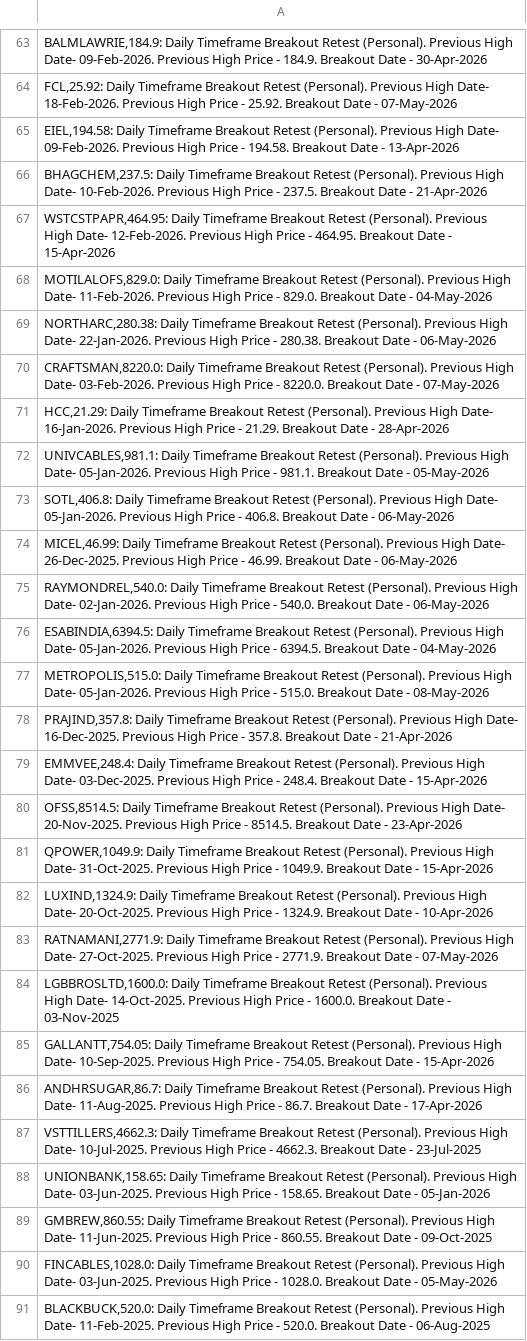
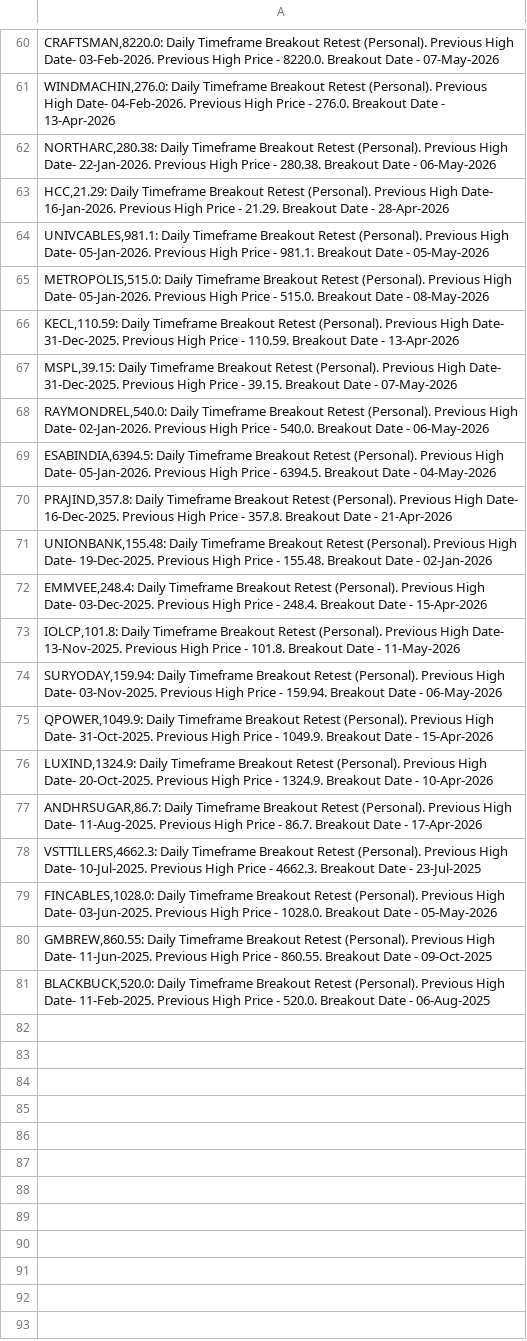
Before and after one commit to vibats/Daily_Notification_Data, a CSV file: Email_Notification_Data/Daily_Timeframe_Breakout_Retest_Personal.csv, drawn as a sheet; only a part is shown, gaps mark what is left out; removed rows and columns are numbered as before the commit, all else as after; the diff covers the shown part only; the diff names each change by its address in the sheet, - before the commit and + after, or states it on an @@ line.

```diff
--- a/Email_Notification_Data/Daily_Timeframe_Breakout_Retest_Personal.csv
+++ b/Email_Notification_Data/Daily_Timeframe_Breakout_Retest_Personal.csv
-A60: BALMLAWRIE,184.9: Daily Timeframe Breakout Retest (Personal). Previous High Date- 09-Feb-2026. Previous High Price - 184.9. Breakout Date - 30-Apr-2026
+A60: CRAFTSMAN,8220.0: Daily Timeframe Breakout Retest (Personal). Previous High Date- 03-Feb-2026. Previous High Price - 8220.0. Breakout Date - 07-May-2026
-A61: FCL,25.92: Daily Timeframe Breakout Retest (Personal). Previous High Date- 18-Feb-2026. Previous High Price - 25.92. Breakout Date - 07-May-2026
+A61: WINDMACHIN,276.0: Daily Timeframe Breakout Retest (Personal). Previous High Date- 04-Feb-2026. Previous High Price - 276.0. Breakout Date - 13-Apr-2026
-row 65: EIEL,194.58: Daily Timeframe Breakout Retest (Personal). Previous High Date- 09-Feb-2026. Previous High Price - 194.58. Breakout Date - 13-Apr-2026
-row 66: BHAGCHEM,237.5: Daily Timeframe Breakout Retest (Personal). Previous High Date- 10-Feb-2026. Previous High Price - 237.5. Breakout Date - 21-Apr-2026
-row 67: WSTCSTPAPR,464.95: Daily Timeframe Breakout Retest (Personal). Previous High Date- 12-Feb-2026. Previous High Price - 464.95. Breakout Date - 15-Apr-2026
-row 68: MOTILALOFS,829.0: Daily Timeframe Breakout Retest (Personal). Previous High Date- 11-Feb-2026. Previous High Price - 829.0. Breakout Date - 04-May-2026
-row 70: CRAFTSMAN,8220.0: Daily Timeframe Breakout Retest (Personal). Previous High Date- 03-Feb-2026. Previous High Price - 8220.0. Breakout Date - 07-May-2026
-A65: SOTL,406.8: Daily Timeframe Breakout Retest (Personal). Previous High Date- 05-Jan-2026. Previous High Price - 406.8. Breakout Date - 06-May-2026
+A65: METROPOLIS,515.0: Daily Timeframe Breakout Retest (Personal). Previous High Date- 05-Jan-2026. Previous High Price - 515.0. Breakout Date - 08-May-2026
-A66: MICEL,46.99: Daily Timeframe Breakout Retest (Personal). Previous High Date- 26-Dec-2025. Previous High Price - 46.99. Breakout Date - 06-May-2026
+A66: KECL,110.59: Daily Timeframe Breakout Retest (Personal). Previous High Date- 31-Dec-2025. Previous High Price - 110.59. Breakout Date - 13-Apr-2026
+row 67: MSPL,39.15: Daily Timeframe Breakout Retest (Personal). Previous High Date- 31-Dec-2025. Previous High Price - 39.15. Breakout Date - 07-May-2026
-row 77: METROPOLIS,515.0: Daily Timeframe Breakout Retest (Personal). Previous High Date- 05-Jan-2026. Previous High Price - 515.0. Breakout Date - 08-May-2026
+row 71: UNIONBANK,155.48: Daily Timeframe Breakout Retest (Personal). Previous High Date- 19-Dec-2025. Previous High Price - 155.48. Breakout Date - 02-Jan-2026
-A73: OFSS,8514.5: Daily Timeframe Breakout Retest (Personal). Previous High Date- 20-Nov-2025. Previous High Price - 8514.5. Breakout Date - 23-Apr-2026
+A73: IOLCP,101.8: Daily Timeframe Breakout Retest (Personal). Previous High Date- 13-Nov-2025. Previous High Price - 101.8. Breakout Date - 11-May-2026
+row 74: SURYODAY,159.94: Daily Timeframe Breakout Retest (Personal). Previous High Date- 03-Nov-2025. Previous High Price - 159.94. Breakout Date - 06-May-2026
-row 83: RATNAMANI,2771.9: Daily Timeframe Breakout Retest (Personal). Previous High Date- 27-Oct-2025. Previous High Price - 2771.9. Breakout Date - 07-May-2026
-row 84: LGBBROSLTD,1600.0: Daily Timeframe Breakout Retest (Personal). Previous High Date- 14-Oct-2025. Previous High Price - 1600.0. Breakout Date - 03-Nov-2025
-row 85: GALLANTT,754.05: Daily Timeframe Breakout Retest (Personal). Previous High Date- 10-Sep-2025. Previous High Price - 754.05. Breakout Date - 15-Apr-2026
-A79: UNIONBANK,158.65: Daily Timeframe Breakout Retest (Personal). Previous High Date- 03-Jun-2025. Previous High Price - 158.65. Breakout Date - 05-Jan-2026
+A79: FINCABLES,1028.0: Daily Timeframe Breakout Retest (Personal). Previous High Date- 03-Jun-2025. Previous High Price - 1028.0. Breakout Date - 05-May-2026
-row 90: FINCABLES,1028.0: Daily Timeframe Breakout Retest (Personal). Previous High Date- 03-Jun-2025. Previous High Price - 1028.0. Breakout Date - 05-May-2026
```
Also changed, not shown: 15 added rows, 18 removed rows, 9 moved rows and 22 edited cells elsewhere in this file, Email_Notification_Data/Daily_TimeFrame_Horizontal_Support.csv, Email_Notification_Data/Daily_TimeFrame_Horizontal_Support_30_Days.csv.
